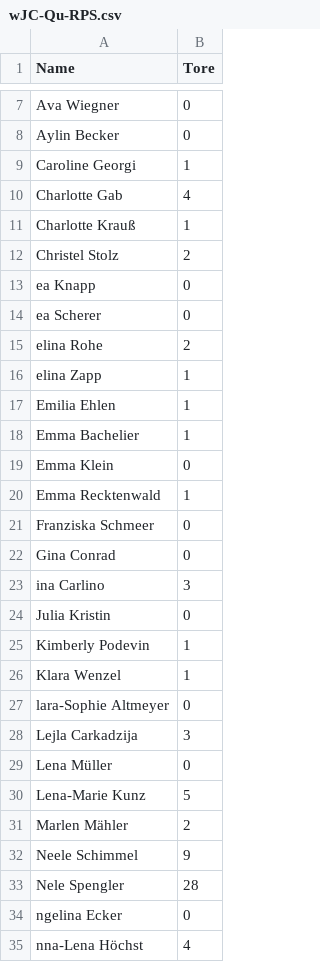
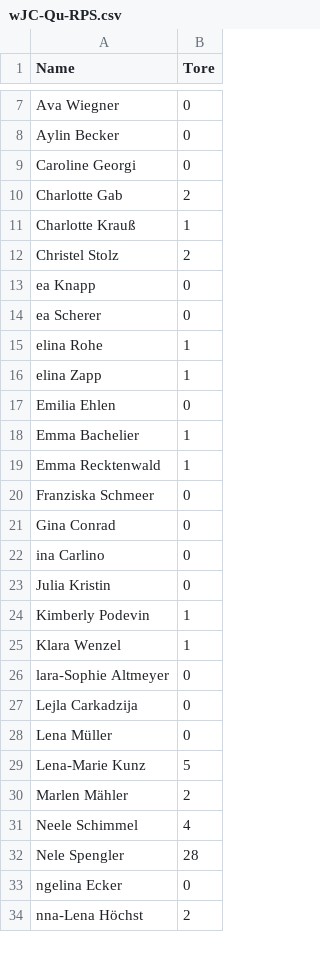
Before and after one commit to schmic05/hvsaar_stats, a CSV file: stats/csv/wJC-Qu-RPS.csv, drawn as a sheet; only a part is shown, gaps mark what is left out; the diff covers the shown part only.

```diff
--- a/stats/csv/wJC-Qu-RPS.csv
+++ b/stats/csv/wJC-Qu-RPS.csv
@@ -8,4 +8,4 @@
 "Aylin Becker",0
-"Caroline Georgi",1
-"Charlotte Gab",4
+"Caroline Georgi",0
+"Charlotte Gab",2
 "Charlotte Krauß",1
@@ -14,7 +14,6 @@
 "ea Scherer",0
-"elina Rohe",2
+"elina Rohe",1
 "elina Zapp",1
-"Emilia Ehlen",1
+"Emilia Ehlen",0
 "Emma Bachelier",1
-"Emma Klein",0
 "Emma Recktenwald",1
@@ -22,3 +21,3 @@
 "Gina Conrad",0
-"ina Carlino",3
+"ina Carlino",0
 "Julia Kristin",0
@@ -27,3 +26,3 @@
 "lara-Sophie Altmeyer",0
-"Lejla Carkadzija",3
+"Lejla Carkadzija",0
 "Lena Müller",0
@@ -31,5 +30,5 @@
 "Marlen Mähler",2
-"Neele Schimmel",9
+"Neele Schimmel",4
 "Nele Spengler",28
 "ngelina Ecker",0
-"nna-Lena Höchst",4
+"nna-Lena Höchst",2
```
Also changed, not shown: 1 removed row and 2 edited cells elsewhere in this file, 9 other files.
